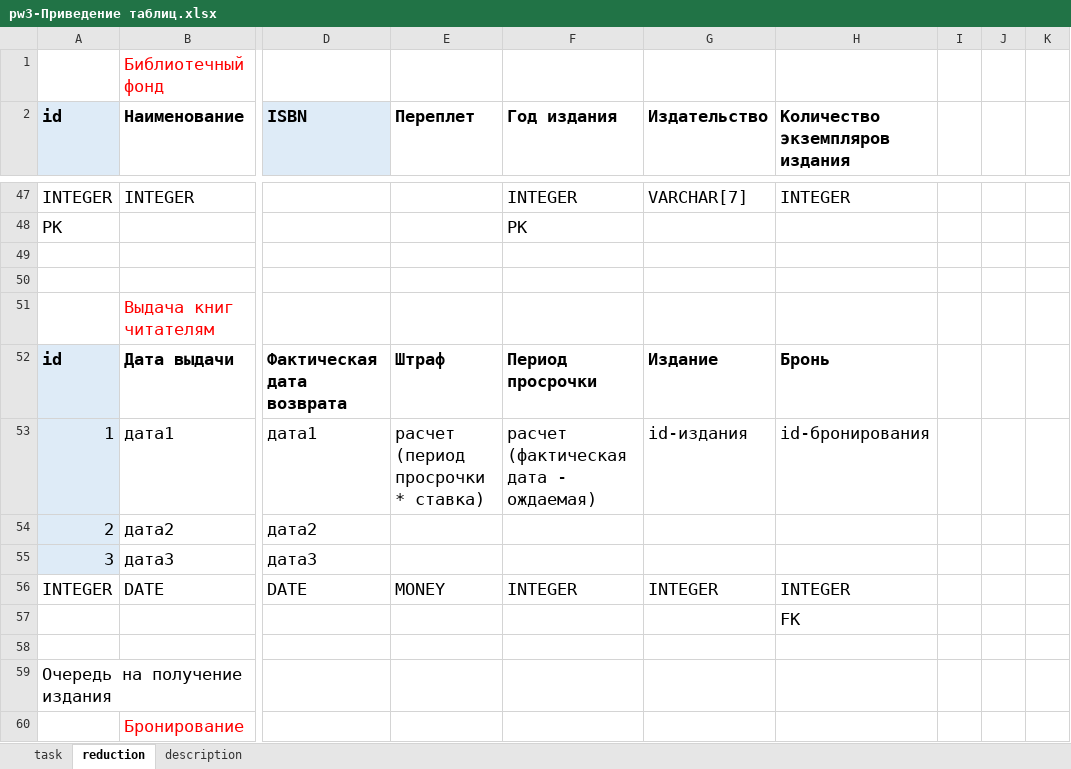
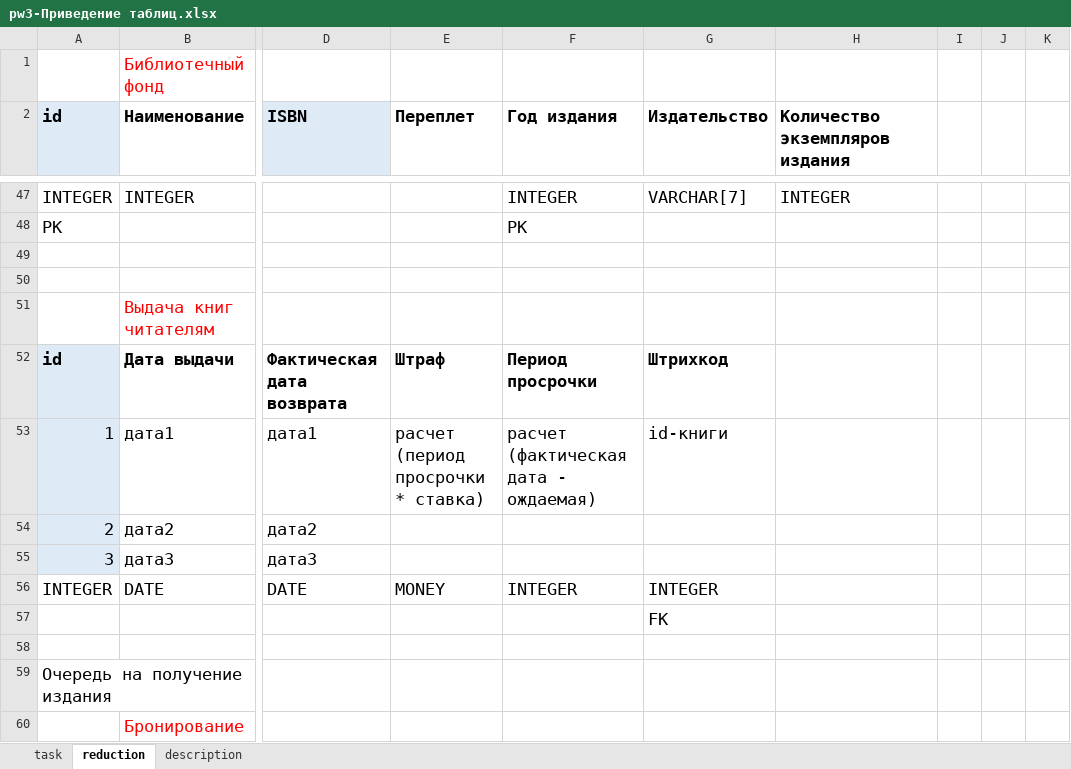
Before and after one commit to esoe/DEV_DB_03, an Excel workbook: pw3/pw3-Приведение таблиц.xlsx, sheet reduction, drawn as a sheet; only a part is shown, gaps mark what is left out; values as stored, in another font and other column widths than the file's, no borders; removed rows and columns are numbered as before the commit, all else as after; rows hold the shown columns only; the diff names each change by its address in the sheet, - before the commit and + after, or states it on an @@ line.

```diff
--- a/pw3/pw3-Приведение таблиц.xlsx (sheet reduction)
+++ b/pw3/pw3-Приведение таблиц.xlsx (sheet reduction)
-G52 (Издательство): Издание
+G52 (Издательство): Штрихкод
-H52 (Количество экземпляров издания): Бронь
+H52 (Количество экземпляров издания): (empty)
-G53 (Издательство): id-издания
+G53 (Издательство): id-книги
-H53 (Количество экземпляров издания): id-бронирования
+H53 (Количество экземпляров издания): (empty)
-H56 (Количество экземпляров издания): INTEGER
+H56 (Количество экземпляров издания): (empty)
-row 57:  |  |  |  |  |  | FK
+row 57:  |  |  |  |  | FK
```
Also changed, not shown: sheet description, 5 other files.
